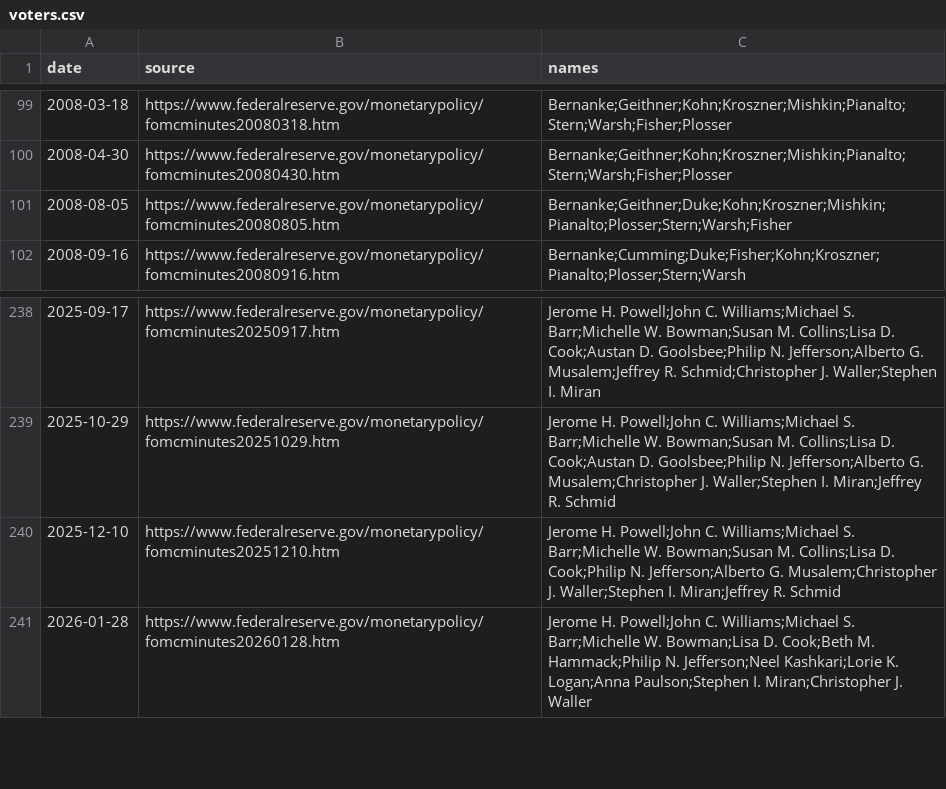
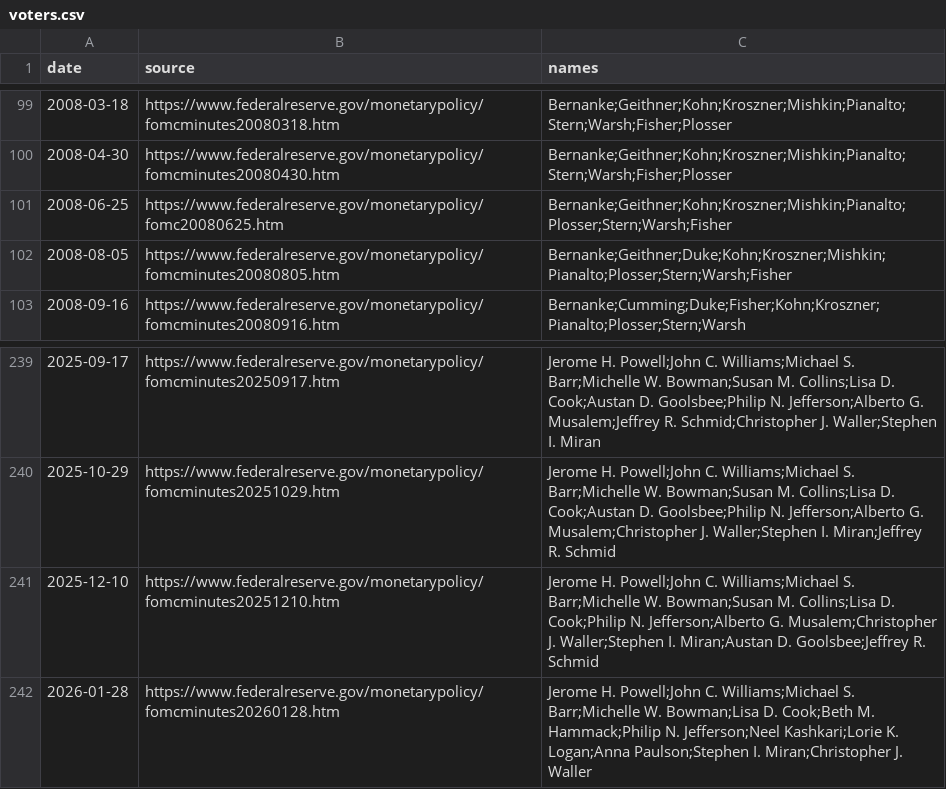
Before and after one commit to Mandamundi/central-bank-voter-index, a CSV file: fed_speech_index/data/voters.csv, drawn as a sheet; only a part is shown, gaps mark what is left out.

```diff
--- a/fed_speech_index/data/voters.csv
+++ b/fed_speech_index/data/voters.csv
@@ -100,2 +100,3 @@ date,source,names
 2008-04-30,https://www.federalreserve.gov/monetarypolicy/fomcminutes20080430.htm,Bernanke;Geithner;Kohn;Kroszner;Mishkin;Pianalto;Stern;Warsh;Fisher;Plosser
+2008-06-25,https://www.federalreserve.gov/monetarypolicy/fomc20080625.htm,Bernanke;Geithner;Kohn;Kroszner;Mishkin;Pianalto;Plosser;Stern;Warsh;Fisher
 2008-08-05,https://www.federalreserve.gov/monetarypolicy/fomcminutes20080805.htm,Bernanke;Geithner;Duke;Kohn;Kroszner;Mishkin;Pianalto;Plosser;Stern;Warsh;Fisher
@@ -239,3 +240,3 @@ date,source,names
 2025-10-29,https://www.federalreserve.gov/monetarypolicy/fomcminutes20251029.htm,Jerome H. Powell;John C. Williams;Michael S. Barr;Michelle W. Bowman;Susan M. Collins;Lisa D. Cook;Austan D. Goolsbee;Philip N. Jefferson;Alberto G. Musalem;Christopher J. Waller;Stephen I. Miran;Jeffrey R. Schmid
-2025-12-10,https://www.federalreserve.gov/monetarypolicy/fomcminutes20251210.htm,Jerome H. Powell;John C. Williams;Michael S. Barr;Michelle W. Bowman;Susan M. Collins;Lisa D. Cook;Philip N. Jefferson;Alberto G. Musalem;Christopher J. Waller;Stephen I. Miran;Jeffrey R. Schmid
+2025-12-10,https://www.federalreserve.gov/monetarypolicy/fomcminutes20251210.htm,Jerome H. Powell;John C. Williams;Michael S. Barr;Michelle W. Bowman;Susan M. Collins;Lisa D. Cook;Philip N. Jefferson;Alberto G. Musalem;Christopher J. Waller;Stephen I. Miran;Austan D. Goolsbee;Jeffrey R. Schmid
 2026-01-28,https://www.federalreserve.gov/monetarypolicy/fomcminutes20260128.htm,Jerome H. Powell;John C. Williams;Michael S. Barr;Michelle W. Bowman;Lisa D. Cook;Beth M. Hammack;Philip N. Jefferson;Neel Kashkari;Lorie K. Logan;Anna Paulson;Stephen I. Miran;Christopher J. Waller
```
Also changed, not shown: fed_speech_index/output/fed_speech_disagreement.csv, fed_speech_index/output/fed_speech_index.csv, 4 other files.
